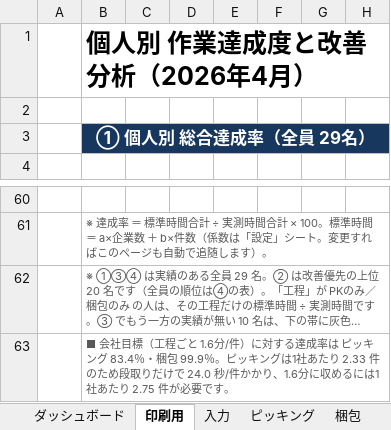
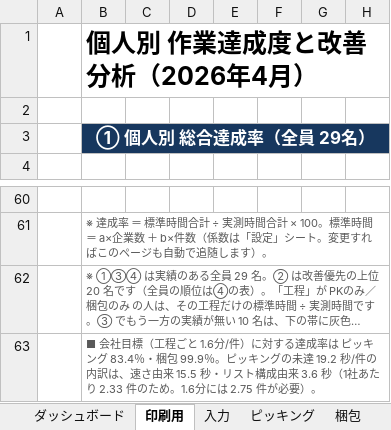
Before and after one commit to ajmmwttp/1, an Excel workbook: ピッキング_梱包_公平評価ツール_2026年4月.xlsx, sheet 印刷用, drawn as a sheet; only a part is shown, gaps mark what is left out; long unchanged cells end in …; values as stored, in another font and other column widths than the file's, no borders; charts and pictures and conditional formats not drawn; the diff names each change by its address in the sheet, - before the commit and + after, or states it on an @@ line.

```diff
--- a/ピッキング_梱包_公平評価ツール_2026年4月.xlsx (sheet 印刷用)
+++ b/ピッキング_梱包_公平評価ツール_2026年4月.xlsx (sheet 印刷用)
-B63: …ッキングは1社あたり 2.33 件のため段取りだけで 24.0 秒/件かかり、1.6分に収めるには1社あたり 2.75 件が必要です。
+B63: …ッキングの未達 19.2 秒/件の内訳は、速さ由来 15.5 秒・リスト構成由来 3.6 秒（1社あたり 2.33 件のため。1.6分には 2.75 件が必要）。
```
Also changed, not shown: sheet 印刷用データ, 1 other file.
